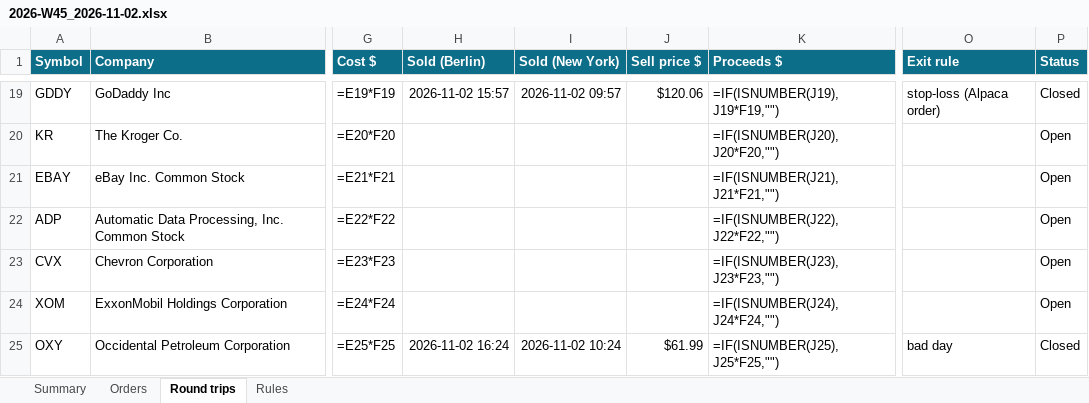
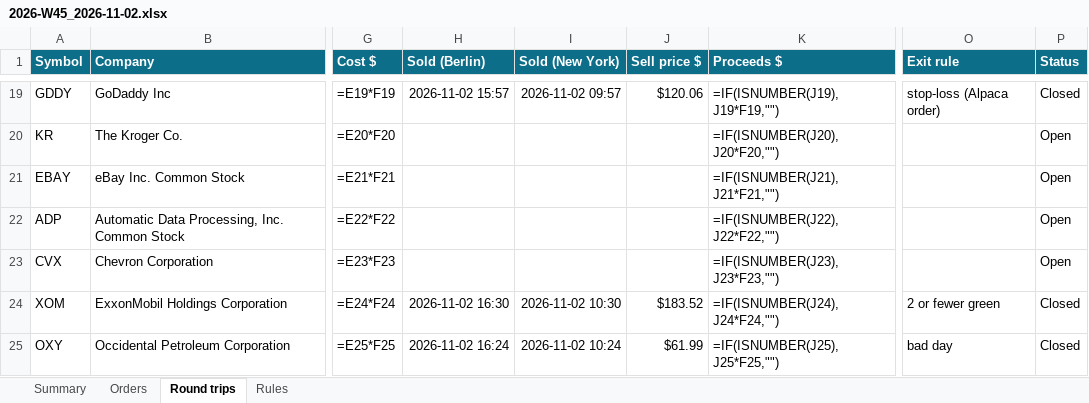
Before and after one commit to minto2196/my-claude-trade, an Excel workbook: trade-records/excel/2026-W45_2026-11-02.xlsx, sheet Round trips, drawn as a sheet; only a part is shown, gaps mark what is left out; values as stored, in another font and other column widths than the file's, no borders; formulas without a stored value are shown as written; conditional formats and table styles not drawn; the diff names each change by its address in the sheet, - before the commit and + after, or states it on an @@ line.

```diff
--- a/trade-records/excel/2026-W45_2026-11-02.xlsx (sheet Round trips)
+++ b/trade-records/excel/2026-W45_2026-11-02.xlsx (sheet Round trips)
-H24 (Sold (Berlin)): (empty)
+H24 (Sold (Berlin)): 2026-11-02 16:30
-I24 (Sold (New York)): (empty)
+I24 (Sold (New York)): 2026-11-02 10:30
-J24 (Sell price $): (empty)
+J24 (Sell price $): $183.52
-O24 (Exit rule): (empty)
+O24 (Exit rule): 2 or fewer green
-P24 (Status): Open
+P24 (Status): Closed
```
Also changed, not shown: sheet Orders, sheet Summary, 4 other files.
